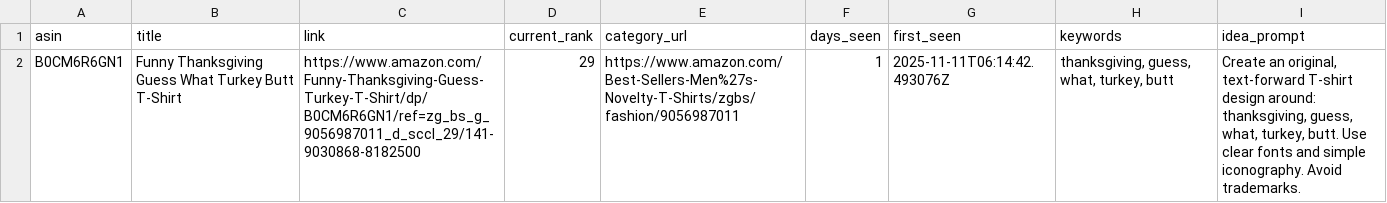
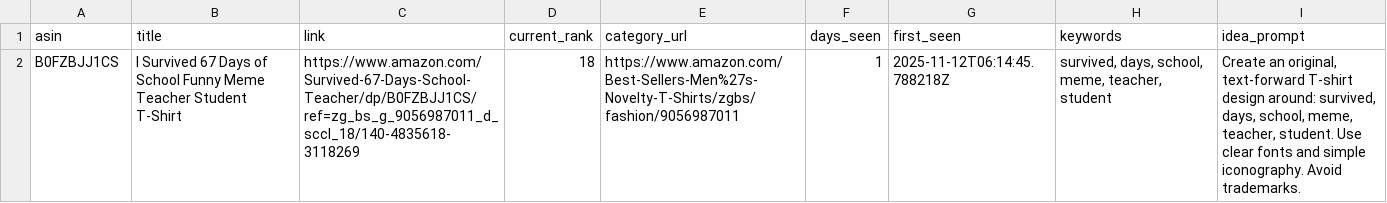
Before and after one commit to drissme/mbam-pod-low-bsr, a CSV file: reports/new_low_bsr.csv, drawn as a sheet.

```diff
--- a/reports/new_low_bsr.csv
+++ b/reports/new_low_bsr.csv
@@ -1,2 +1,2 @@
 asin,title,link,current_rank,category_url,days_seen,first_seen,keywords,idea_prompt
-B0CM6R6GN1,Funny Thanksgiving Guess What Turkey Butt T-Shirt,https://www.amazon.com/Funny-Thanksgiving-Guess-Turkey-T-Shirt/dp/B0CM6R6GN1/ref=zg_bs_g_9056987011_d_sccl_29/141-9030868-8182500,29,https://www.amazon.com/Best-Sellers-Men%27s-Novelty-T-Shirts/zgbs/fashion/9056987011,1,2025-11-11T06:14:42.493076Z,"thanksgiving, guess, what, turkey, butt","Create an original, text-forward T-shirt design around: thanksgiving, guess, what, turkey, butt. Use clear fonts and simple iconography. Avoid trademarks."
+B0FZBJJ1CS,I Survived 67 Days of School Funny Meme Teacher Student T-Shirt,https://www.amazon.com/Survived-67-Days-School-Teacher/dp/B0FZBJJ1CS/ref=zg_bs_g_9056987011_d_sccl_18/140-4835618-3118269,18,https://www.amazon.com/Best-Sellers-Men%27s-Novelty-T-Shirts/zgbs/fashion/9056987011,1,2025-11-12T06:14:45.788218Z,"survived, days, school, meme, teacher, student","Create an original, text-forward T-shirt design around: survived, days, school, meme, teacher, student. Use clear fonts and simple iconography. Avoid trademarks."
```
Also changed, not shown: 3 other files.
